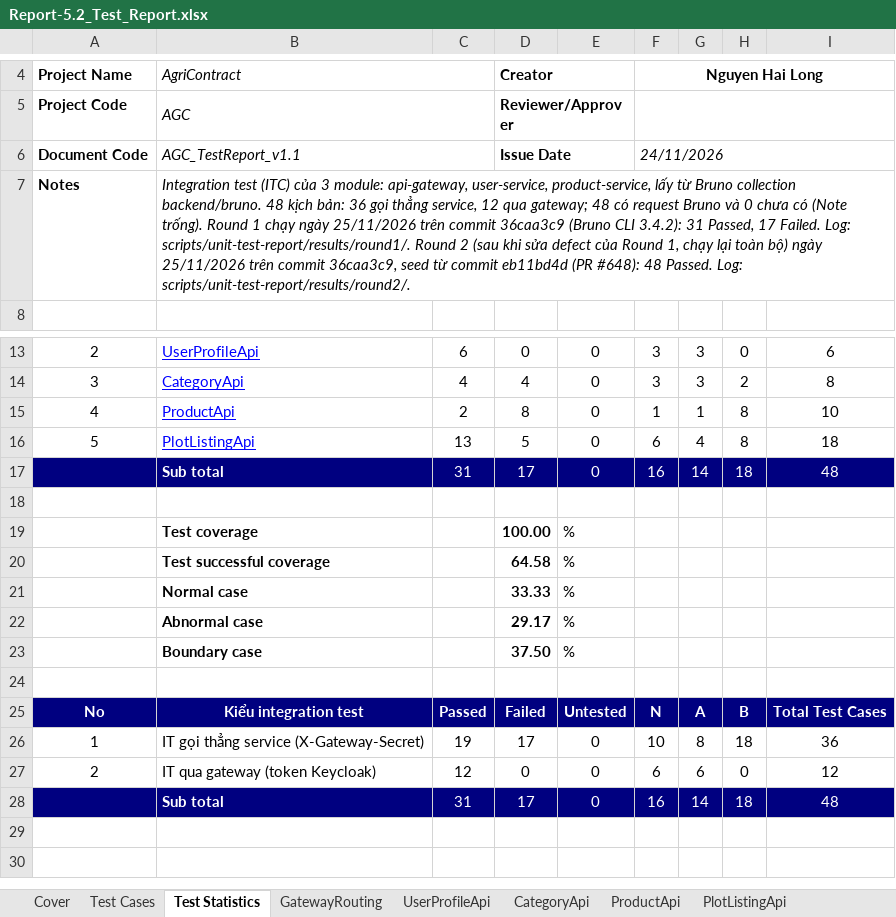
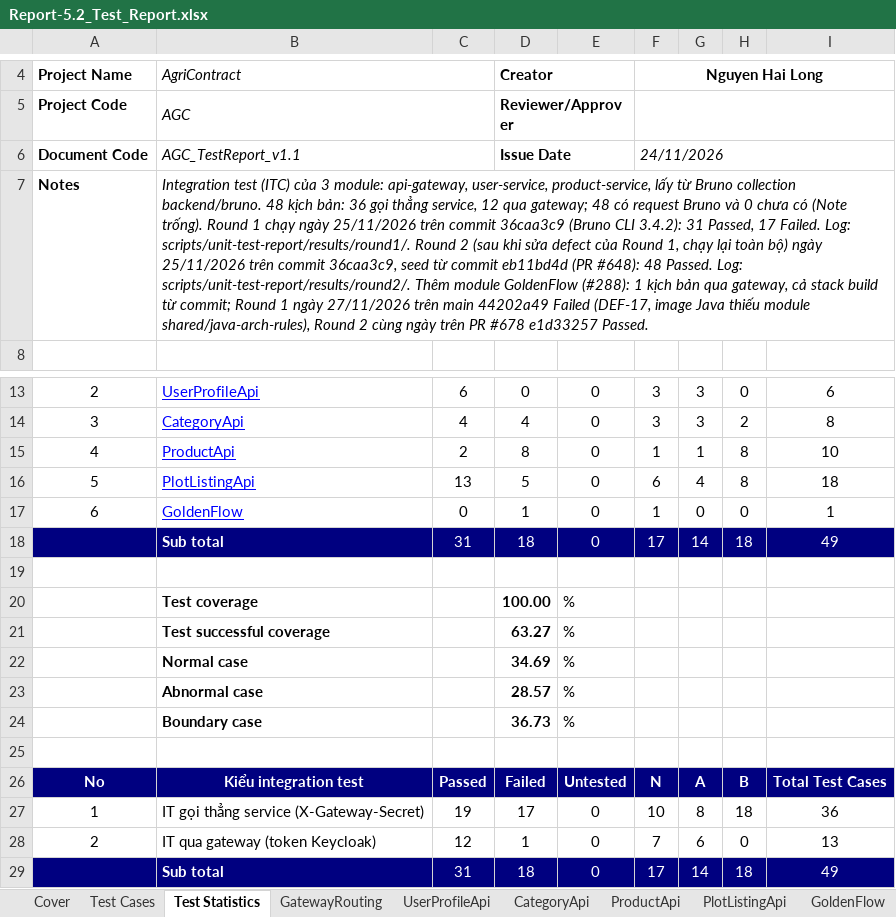
Before and after one commit to redavocado-labs/AgriContract, an Excel workbook: docs/reports/Report-5.2_Test_Report.xlsx, sheet Test Statistics, drawn as a sheet; only a part is shown, gaps mark what is left out; values as stored, in another font and other column widths than the file's, no borders; charts and pictures not drawn; addresses are those after the commit; the diff names each change by its address in the sheet, - before the commit and + after, or states it on an @@ line.

Commit message:
docs(report5): add the golden flow stack run to Report 5.2 (#288)

```diff
--- a/docs/reports/Report-5.2_Test_Report.xlsx (sheet Test Statistics)
+++ b/docs/reports/Report-5.2_Test_Report.xlsx (sheet Test Statistics)
+sheet tab: GoldenFlow
-B7: …Log: scripts/unit-test-report/results/round2/.
+B7: …Log: scripts/unit-test-report/results/round2/. Thêm module GoldenFlow (#288): 1 kịch bản qua gateway, cả stack build từ commit; Round 1 ngày 27/11/2026 trên main 44202a49 Failed (DEF-17, image Java thiếu module shared/java-arch-rules), Round 2 cùng ngày trên PR #678 e1d33257 Passed.
+row 17: 6 | GoldenFlow | 0 | 1 | 0 | 1 | 0 | 0 | 1
-D18: 17
+D18: 18
-F18: 16
+F18: 17
-I18: 48
+I18: 49
-D21: 64.58
+D21: 63.27
-D22: 33.33
+D22: 34.69
-D23: 29.17
+D23: 28.57
-D24: 37.50
+D24: 36.73
-D28: 0
+D28: 1
-F28: 6
+F28: 7
-I28: 12
+I28: 13
-D29: 17
+D29: 18
-F29: 16
+F29: 17
-I29: 48
+I29: 49
```
Also changed, not shown: sheet Cover, sheet Test Cases, formulas that keep their value, charts or pictures, 1 other file.
